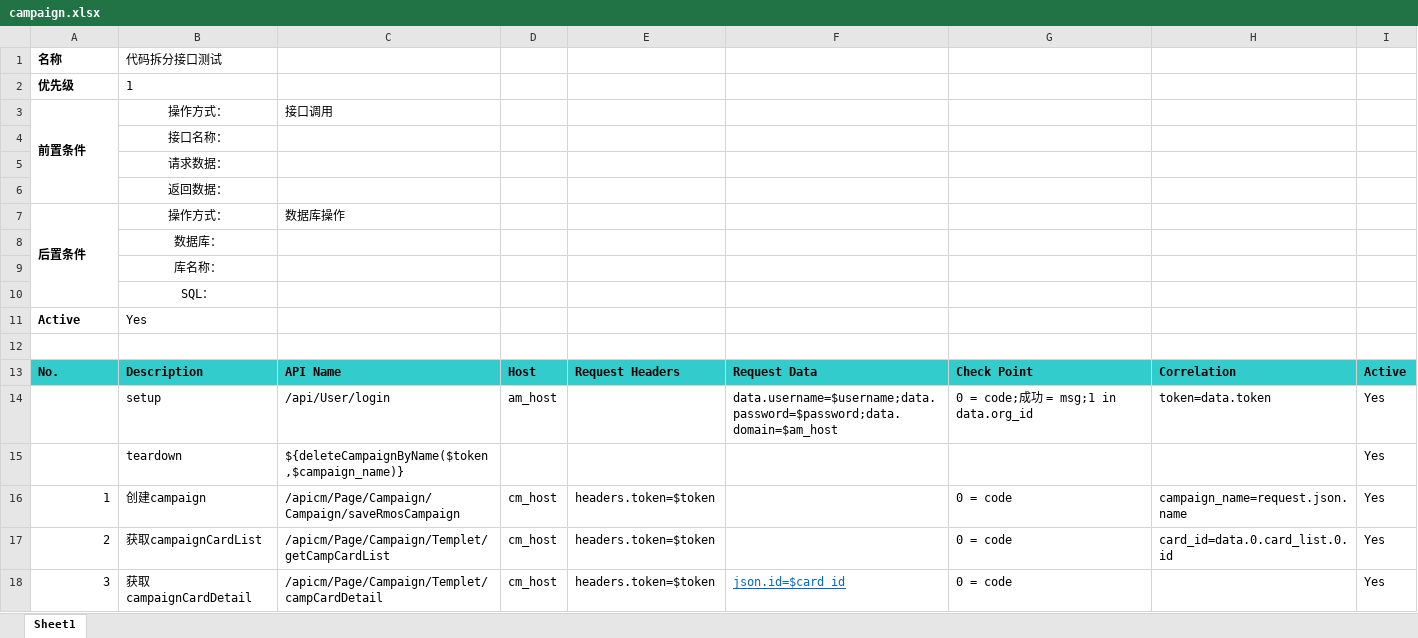
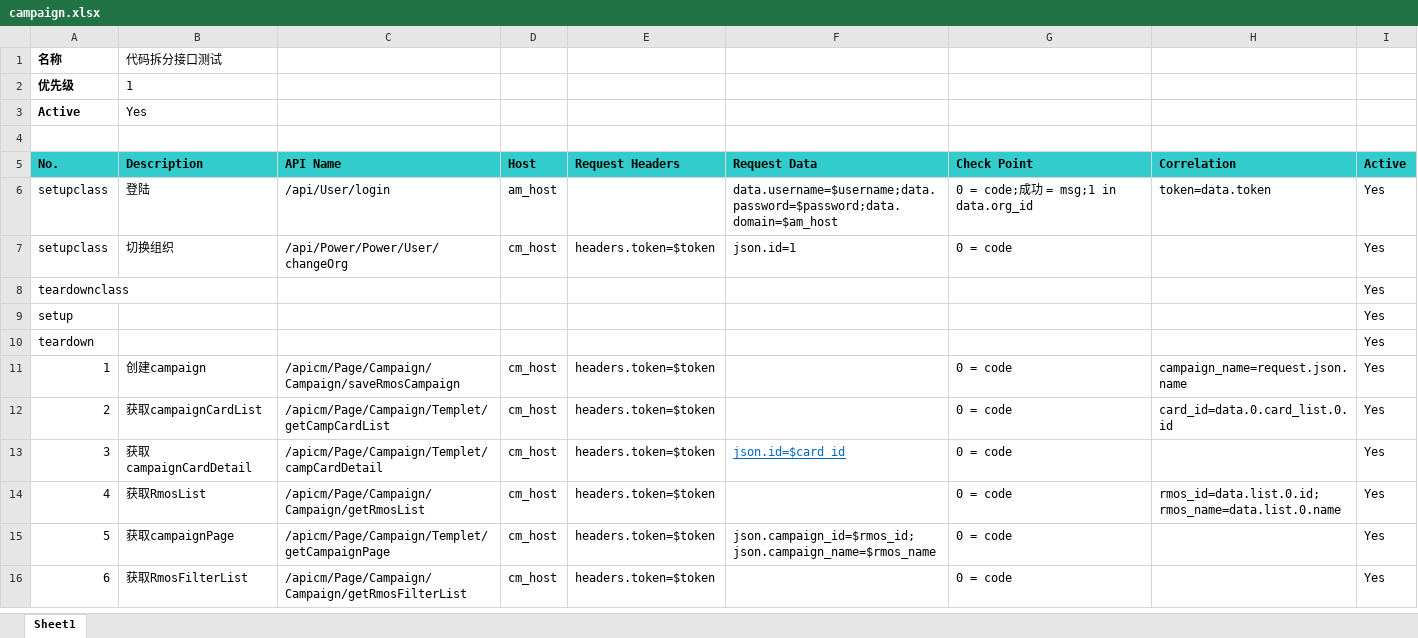
Before and after one commit to Hanlen520/InterfaceTestingFromework, an Excel workbook: testCases/campaign.xlsx, sheet Sheet1, drawn as a sheet; only a part is shown; the shorter side is filled out with more unchanged rows; values as stored, in another font and other column widths than the file's, no borders; removed rows and columns are numbered as before the commit, all else as after; the diff names each change by its address in the sheet, - before the commit and + after, or states it on an @@ line.

```diff
--- a/testCases/campaign.xlsx (sheet Sheet1)
+++ b/testCases/campaign.xlsx (sheet Sheet1)
-row 3: 前置条件 | 操作方式： | 接口调用
-row 4:  | 接口名称：
-row 5:  | 请求数据：
-row 6:  | 返回数据：
-row 7: 后置条件 | 操作方式： | 数据库操作
-row 8:  | 数据库：
-row 9:  | 库名称：
-row 10:  | SQL：
@@ column A (No.) renumbered in row 6 @@
-B6 (Description): setup
+B6 (Description): 登陆
-row 15:  | teardown | ${deleteCampaignByName($token,$campaign_name)} |  |  |  |  |  | Yes
+row 7: setupclass | 切换组织 | /api/Power/Power/User/changeOrg | cm_host | headers.token=$token | json.id=1 | 0 = code |  | Yes
+row 8: teardownclass |  |  |  |  |  |  |  | Yes
+row 9: setup |  |  |  |  |  |  |  | Yes
+row 10: teardown |  |  |  |  |  |  |  | Yes
```
Also changed, not shown: testCases/DMP.xlsx, testCases/模板.xlsx, 9 other files.
